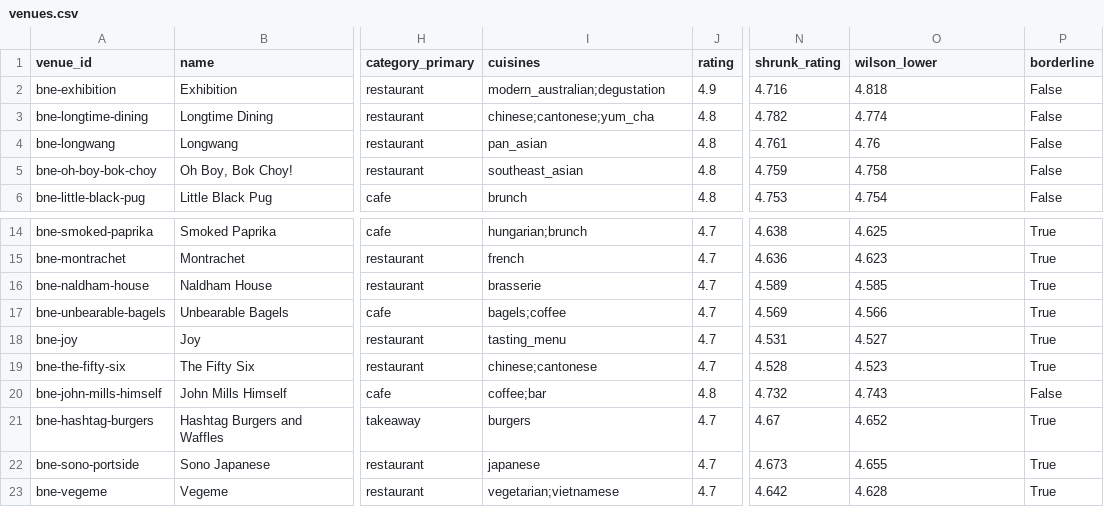
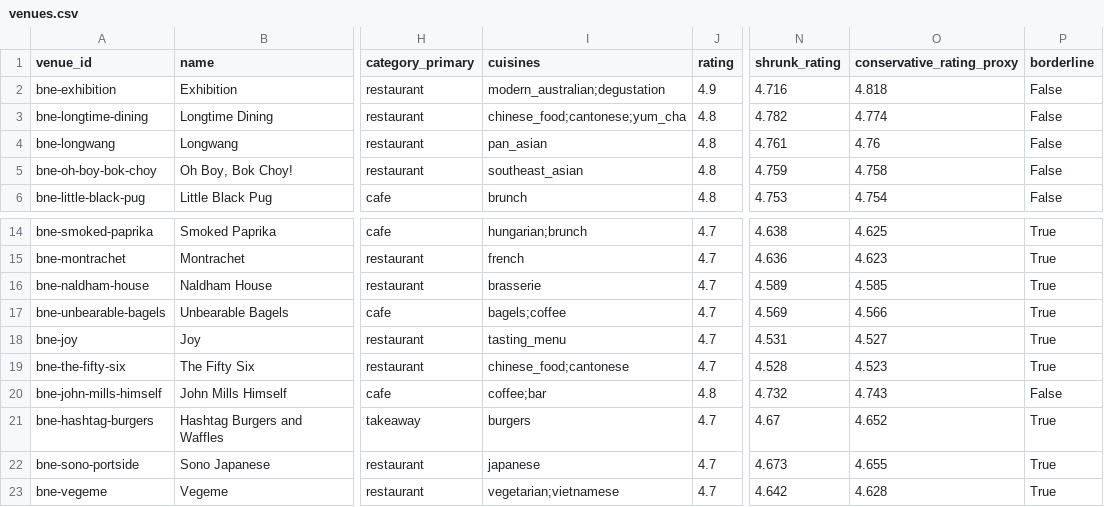
Before and after one commit to cgwlovely/review-gated-dining, a CSV file: build/venues.csv, drawn as a sheet; only a part is shown, gaps mark what is left out; the diff names each change by its address in the sheet, - before the commit and + after, or states it on an @@ line.

```diff
--- a/build/venues.csv
+++ b/build/venues.csv
-O1: wilson_lower
+O1: conservative_rating_proxy
-I3 (cuisines): chinese;cantonese;yum_cha
+I3 (cuisines): chinese_food;cantonese;yum_cha
-I19 (cuisines): chinese;cantonese
+I19 (cuisines): chinese_food;cantonese
```
Also changed, not shown: data/venues.csv, docs/data/venues.csv, 13 other files.
